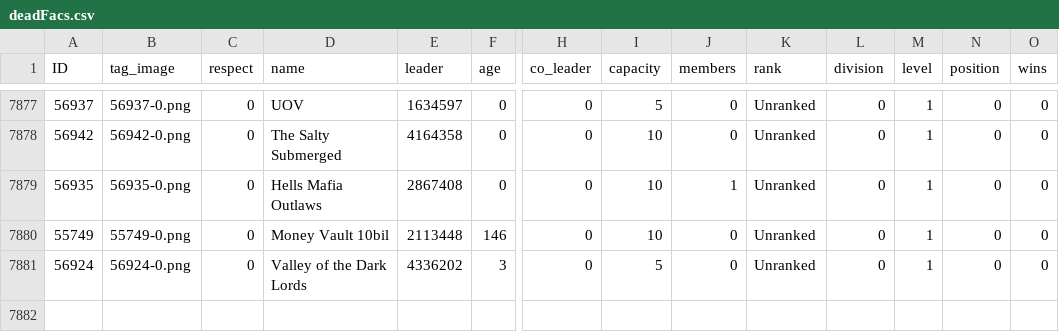
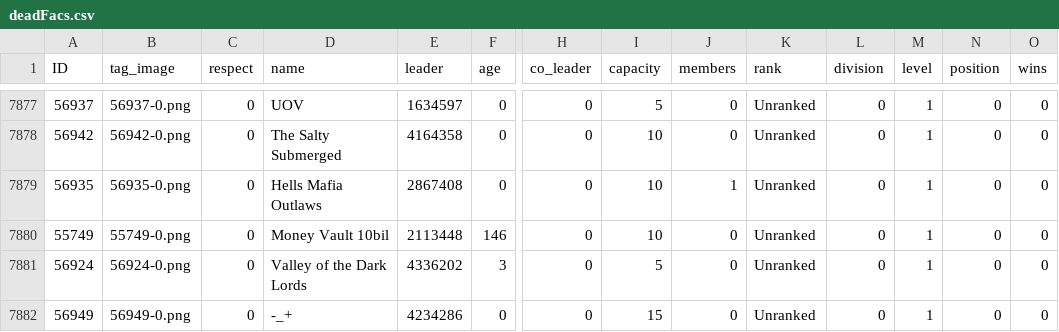
Before and after one commit to algisk/algisk.github.io, a CSV file: deadFacs.csv, drawn as a sheet; only a part is shown, gaps mark what is left out; rows hold the shown columns only; the diff names each change by its address in the sheet, - before the commit and + after, or states it on an @@ line.

```diff
--- a/deadFacs.csv
+++ b/deadFacs.csv
+row 7882: 56949 | 56949-0.png | 0 | -_+ | 4234286 | 0 | 0 | 15 | 0 | Unranked | 0 | 1 | 0 | 0
```
Also changed, not shown: 2 other files.
